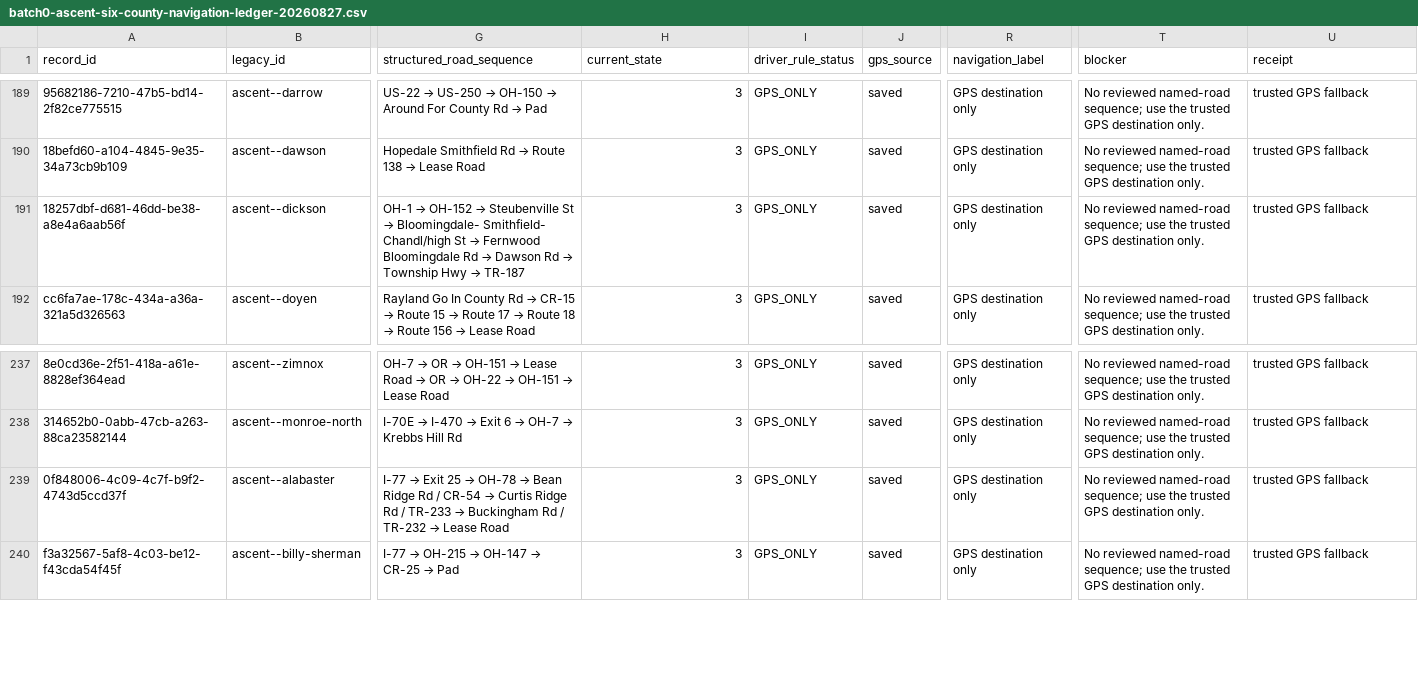
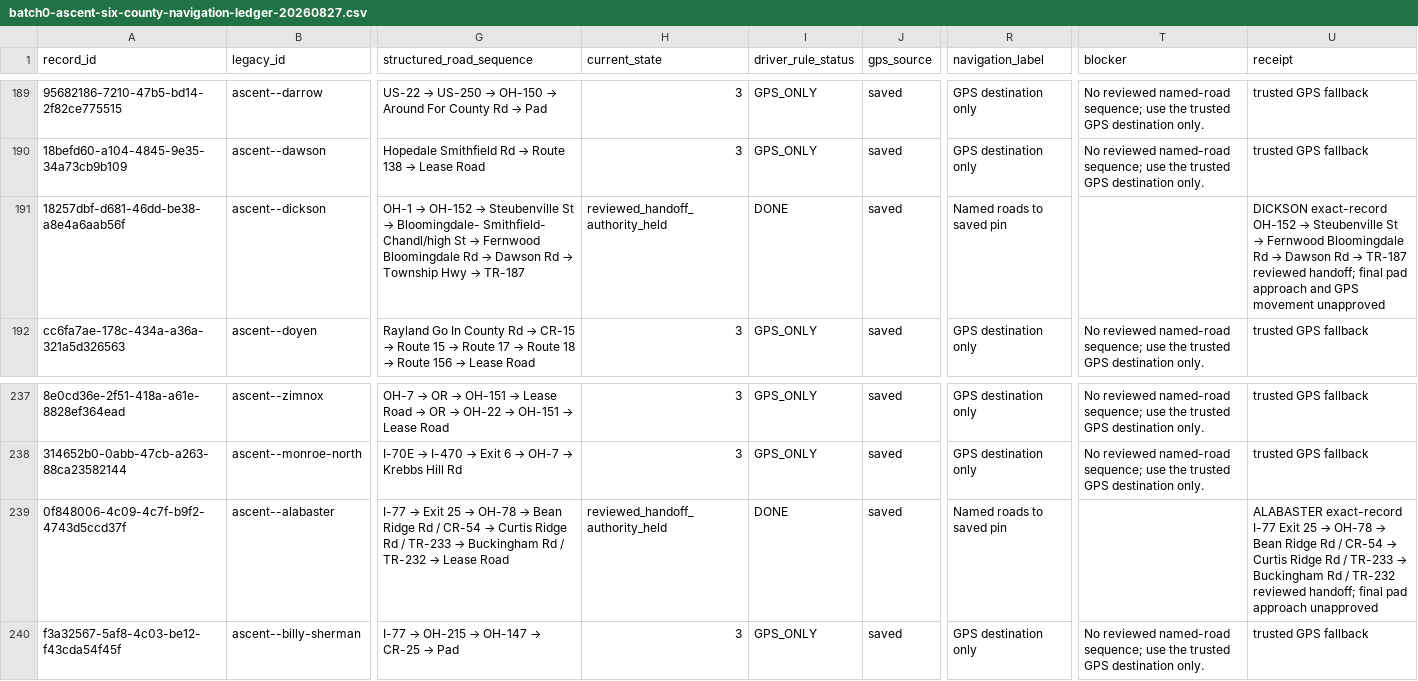
Before and after one commit to FrankieJay52/Brinesearch, a CSV file: docs/batch0-ascent-six-county-navigation-ledger-20260827.csv, drawn as a sheet; only a part is shown, gaps mark what is left out; the diff covers the shown part only; the diff names each change by its address in the sheet, - before the commit and + after, or states it on an @@ line.

Commit message:
Docs: regenerate Ascent navigation ledger provenance

```diff
--- a/docs/batch0-ascent-six-county-navigation-ledger-20260827.csv
+++ b/docs/batch0-ascent-six-county-navigation-ledger-20260827.csv
-H191 (current_state): 3
+H191 (current_state): reviewed_handoff_authority_held
-I191 (driver_rule_status): GPS_ONLY
+I191 (driver_rule_status): DONE
-R191 (navigation_label): GPS destination only
+R191 (navigation_label): Named roads to saved pin
-T191 (blocker): No reviewed named-road sequence; use the trusted GPS destination only.
+T191 (blocker): (empty)
@@ U191 (receipt): trusted GPS fallback → DICKSON exact-record OH-152 → Steubenville St → Fernwood Bloomingdale Rd → Dawson Rd → TR-187 reviewed handoff; final pad approach and GPS movement unapproved @@
-H239 (current_state): 3
+H239 (current_state): reviewed_handoff_authority_held
-I239 (driver_rule_status): GPS_ONLY
+I239 (driver_rule_status): DONE
-R239 (navigation_label): GPS destination only
+R239 (navigation_label): Named roads to saved pin
-T239 (blocker): No reviewed named-road sequence; use the trusted GPS destination only.
+T239 (blocker): (empty)
@@ U239 (receipt): trusted GPS fallback → ALABASTER exact-record I-77 Exit 25 → OH-78 → Bean Ridge Rd / CR-54 → Curtis Ridge Rd / TR-233 → Buckingham Rd / TR-232 reviewed handoff; final pad approach unapproved @@
```
Also changed, not shown: 40 edited cells elsewhere in this file, 1 other file.
